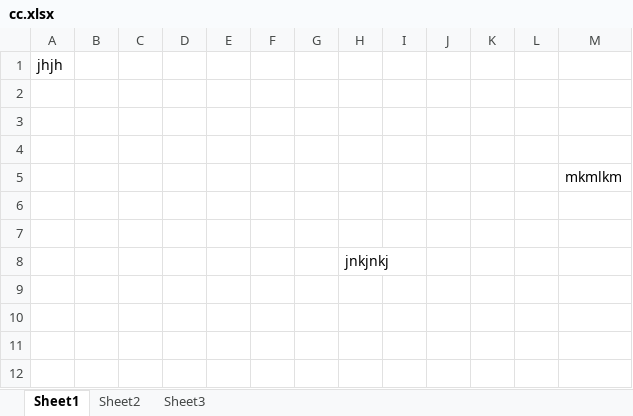
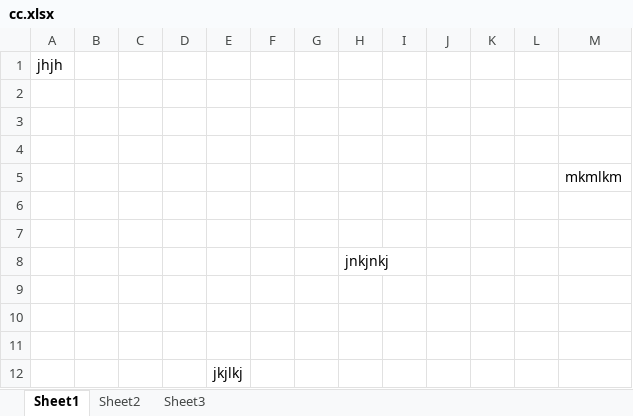
Before and after one commit to swatikale08/practicerepo, an Excel workbook: cc.xlsx, sheet Sheet1, drawn as a sheet; values as stored, in another font and other column widths than the file's, no borders; the diff names each change by its address in the sheet, - before the commit and + after, or states it on an @@ line.

Commit message:
jhjdfkfk

```diff
--- a/cc.xlsx (sheet Sheet1)
+++ b/cc.xlsx (sheet Sheet1)
+row 9: (empty)
+row 10: (empty)
+row 11: (empty)
+row 12:  |  |  |  | jkjlkj
```
